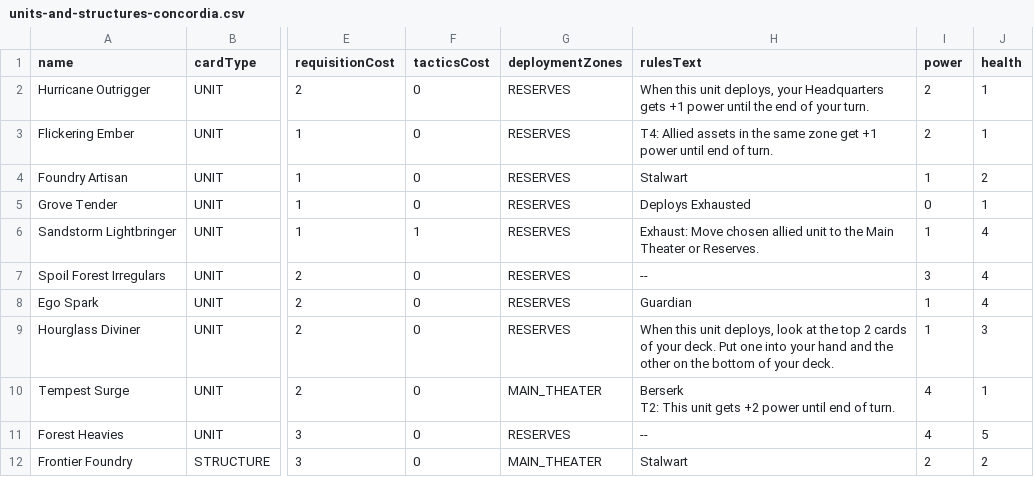
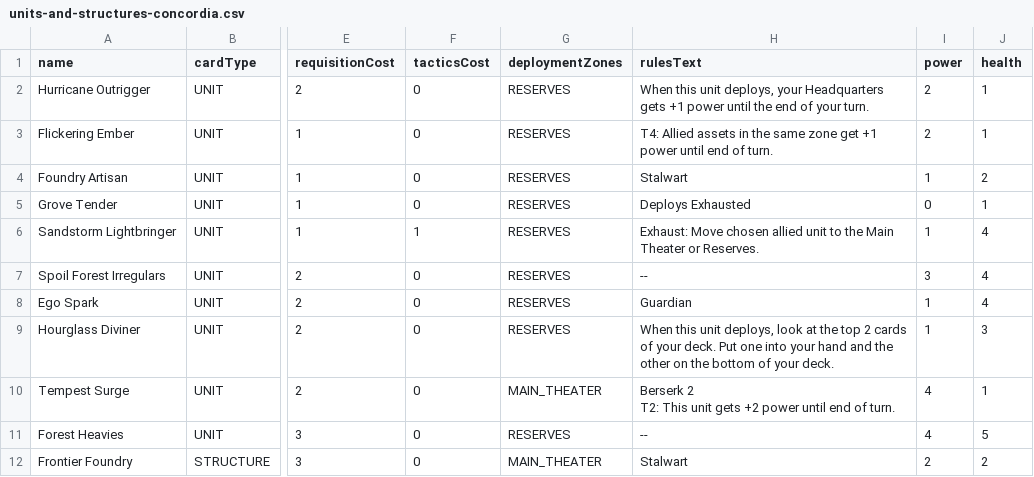
Before and after one commit to hailstorm01/animus-mundi, a CSV file: data/cards/units-and-structures-concordia.csv, drawn as a sheet; only a part is shown, gaps mark what is left out; ↵ is a line break in a cell; the diff names each change by its address in the sheet, - before the commit and + after, or states it on an @@ line.

```diff
--- a/data/cards/units-and-structures-concordia.csv
+++ b/data/cards/units-and-structures-concordia.csv
-H10 (rulesText): Berserk ↵ T2: This…
+H10 (rulesText): Berserk 2 ↵ T2: This…
```
Also changed, not shown: data/cards/maneuvers-soulless.csv, 10 other files.
